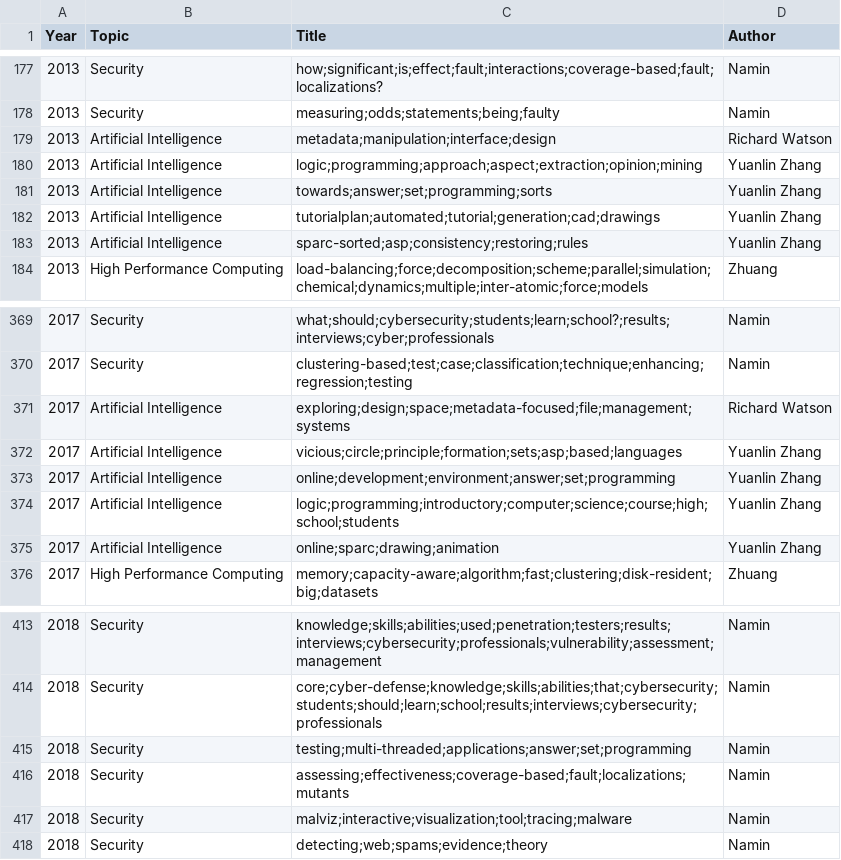
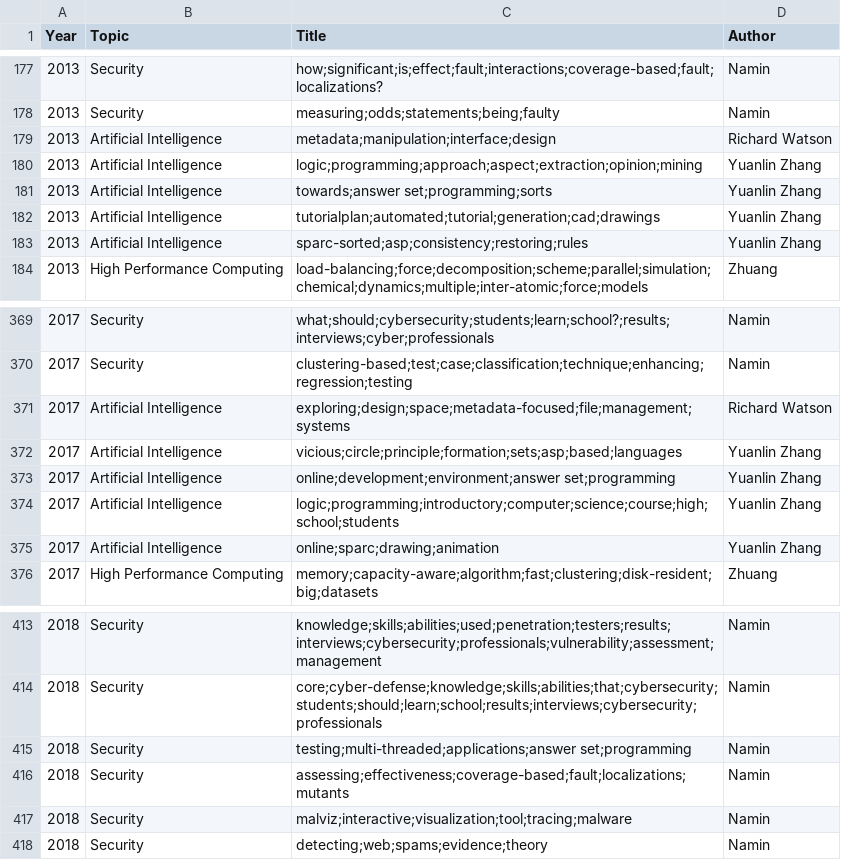
Before and after one commit to wordstreamviz/WordStreamViz.github.io, a TSV file: data/CS_TTU.tsv, drawn as a sheet; only a part is shown, gaps mark what is left out; the diff covers the shown part only.

```diff
--- a/data/CS_TTU.tsv
+++ b/data/CS_TTU.tsv
@@ -180,3 +180,3 @@ Year	Topic	Title	Author
 2013	Artificial Intelligence	logic;programming;approach;aspect;extraction;opinion;mining	Yuanlin Zhang				
-2013	Artificial Intelligence	towards;answer;set;programming;sorts	Yuanlin Zhang				
+2013	Artificial Intelligence	towards;answer set;programming;sorts	Yuanlin Zhang				
 2013	Artificial Intelligence	tutorialplan;automated;tutorial;generation;cad;drawings	Yuanlin Zhang				
@@ -372,3 +372,3 @@ Year	Topic	Title	Author
 2017	Artificial Intelligence	vicious;circle;principle;formation;sets;asp;based;languages	Yuanlin Zhang				
-2017	Artificial Intelligence	online;development;environment;answer;set;programming	Yuanlin Zhang				
+2017	Artificial Intelligence	online;development;environment;answer set;programming	Yuanlin Zhang				
 2017	Artificial Intelligence	logic;programming;introductory;computer;science;course;high;school;students	Yuanlin Zhang				
@@ -414,3 +414,3 @@ Year	Topic	Title	Author
 2018	Security	core;cyber-defense;knowledge;skills;abilities;that;cybersecurity;students;should;learn;school;results;interviews;cybersecurity;professionals	Namin				
-2018	Security	testing;multi-threaded;applications;answer;set;programming	Namin				
+2018	Security	testing;multi-threaded;applications;answer set;programming	Namin				
 2018	Security	assessing;effectiveness;coverage-based;fault;localizations;mutants	Namin				
```
Also changed, not shown: 9 edited cells elsewhere in this file, 3 other files.
